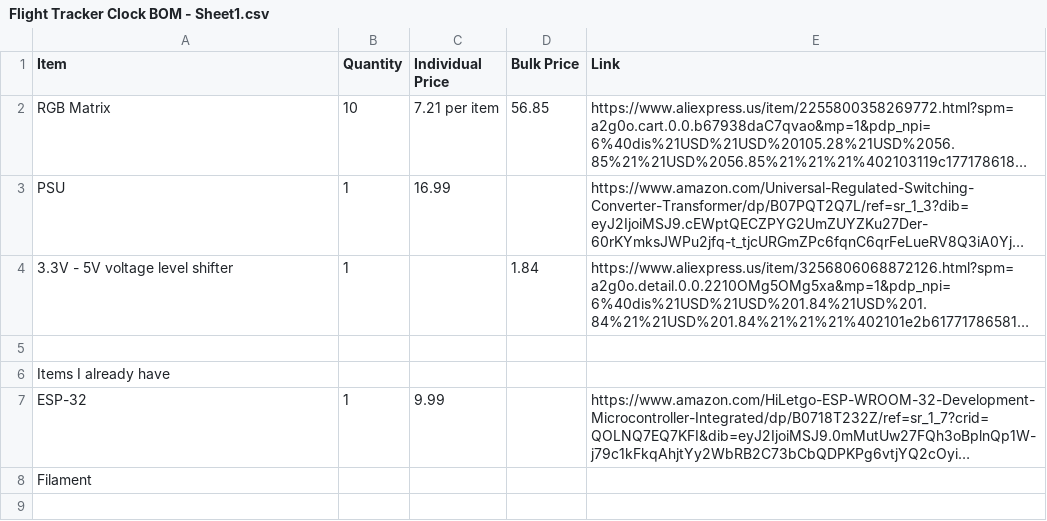
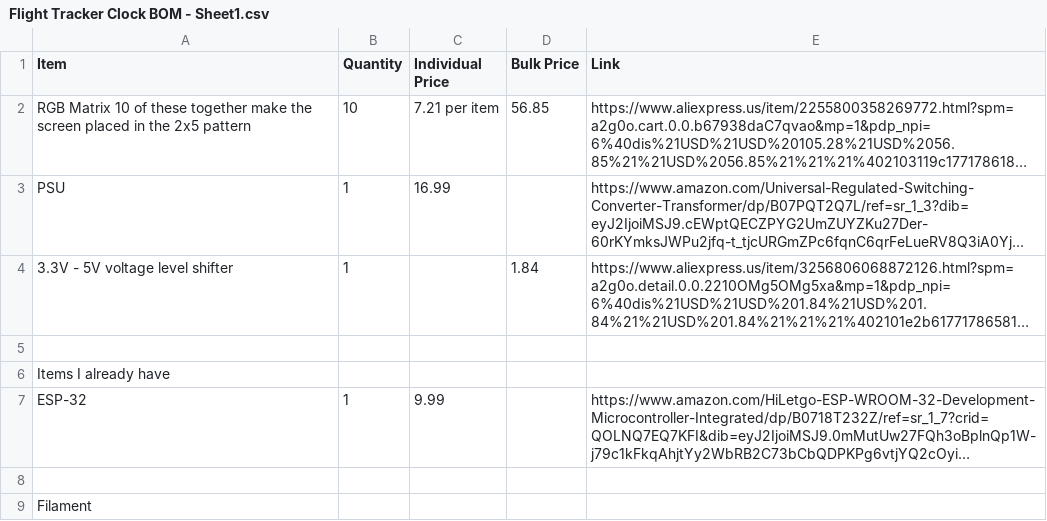
Before and after one commit to APurbiya/Flight-Tracker-Clock, a CSV file: Flight Tracker Clock BOM - Sheet1.csv, drawn as a sheet; long unchanged cells end in …; the diff names each change by its address in the sheet, - before the commit and + after, or states it on an @@ line.

Commit message:
Update Flight Tracker Clock BOM - Sheet1.csv

```diff
--- a/Flight Tracker Clock BOM - Sheet1.csv
+++ b/Flight Tracker Clock BOM - Sheet1.csv
-A2 (Item): RGB Matrix
+A2 (Item): RGB Matrix 10 of these together make the screen placed in the 2x5 pattern
+row 8: (empty)
```
